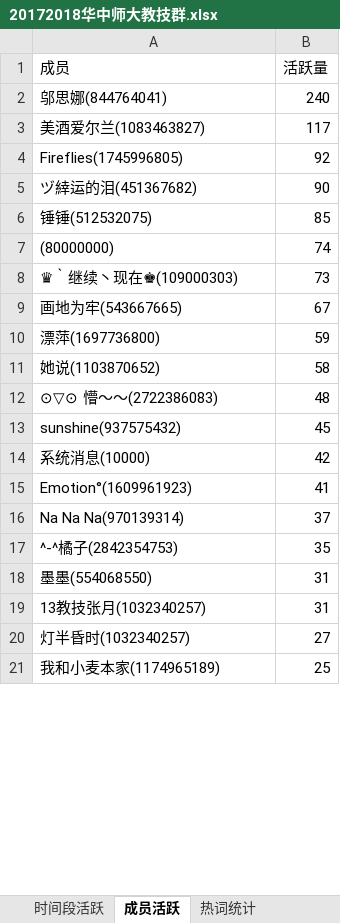
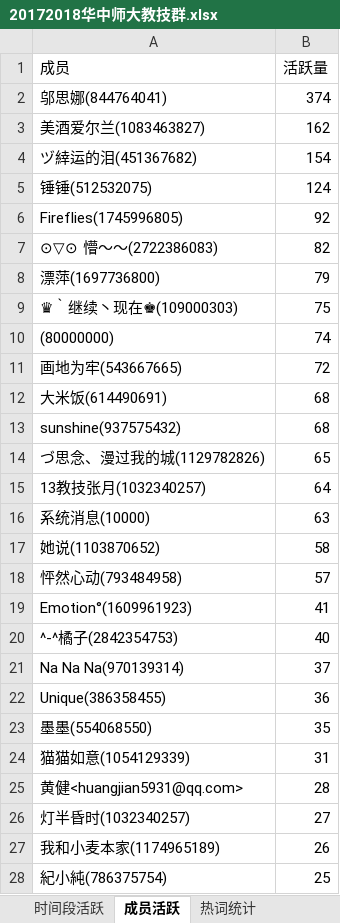
Before and after one commit to q673230559/chat_logs_analysis_for_qq, an Excel workbook: src/out/20172018华中师大教技群.xlsx, sheet 成员活跃, drawn as a sheet; only a part is shown; values as stored, in another font and other column widths than the file's, no borders; removed rows and columns are numbered as before the commit, all else as after; the diff covers the shown part only; the diff names each change by its address in the sheet, - before the commit and + after, or states it on an @@ line.

```diff
--- a/src/out/20172018华中师大教技群.xlsx (sheet 成员活跃)
+++ b/src/out/20172018华中师大教技群.xlsx (sheet 成员活跃)
-B2 (活跃量): 240
+B2 (活跃量): 374
-B3 (活跃量): 117
+B3 (活跃量): 162
+row 4: ヅ緈运的泪(451367682) | 154
+row 5: 锤锤(512532075) | 124
-row 5: ヅ緈运的泪(451367682) | 90
-row 6: 锤锤(512532075) | 85
+row 7: ⊙▽⊙ 懵～～(2722386083) | 82
+row 8: 漂萍(1697736800) | 79
+row 9: ♛｀继续丶现在♚(109000303) | 75
-row 8: ♛｀继续丶现在♚(109000303) | 73
-B11 (活跃量): 67
+B11 (活跃量): 72
-row 10: 漂萍(1697736800) | 59
+row 12: 大米饭(614490691) | 68
+row 13: sunshine(937575432) | 68
+row 14: づ思念、漫过我的城(1129782826) | 65
+row 15: 13教技张月(1032340257) | 64
+row 16: 系统消息(10000) | 63
-row 12: ⊙▽⊙ 懵～～(2722386083) | 48
-row 13: sunshine(937575432) | 45
-row 14: 系统消息(10000) | 42
+row 18: 怦然心动(793484958) | 57
+row 20: ^-^橘子(2842354753) | 40
-row 17: ^-^橘子(2842354753) | 35
+row 22: Unique(386358455) | 36
-B23 (活跃量): 31
+B23 (活跃量): 35
-A24 (成员): 13教技张月(1032340257)
+A24 (成员): 猫猫如意(1054129339)
+row 25: 黄健<huangjian5931@qq.com> | 28
-B27 (活跃量): 25
+B27 (活跃量): 26
+row 28: 紀小純(786375754) | 25
```
Also changed, not shown: 54 added rows, 27 removed rows, 104 moved rows and 38 edited cells elsewhere in this sheet, sheet 热词统计, sheet 时间段活跃, src/out/好书共享.xlsx, 5 other files.
